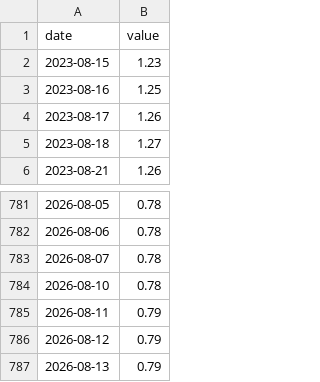
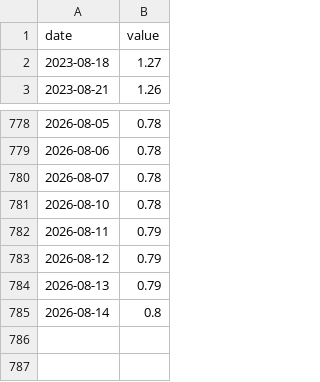
Before and after one commit to adaminileo24-ops/Apollon-, a CSV file: data/history/BAMLC0A0CM.csv, drawn as a sheet; only a part is shown, gaps mark what is left out.

```diff
--- a/data/history/BAMLC0A0CM.csv
+++ b/data/history/BAMLC0A0CM.csv
@@ -1,5 +1,2 @@
 date,value
-2023-08-15,1.23
-2023-08-16,1.25
-2023-08-17,1.26
 2023-08-18,1.27
@@ -787 +784,2 @@ date,value
 2026-08-13,0.79
+2026-08-14,0.8
```
Also changed, not shown: data/history/BAMLH0A0HYM2.csv, data/history/VIXCLS.csv, 24 other files.
